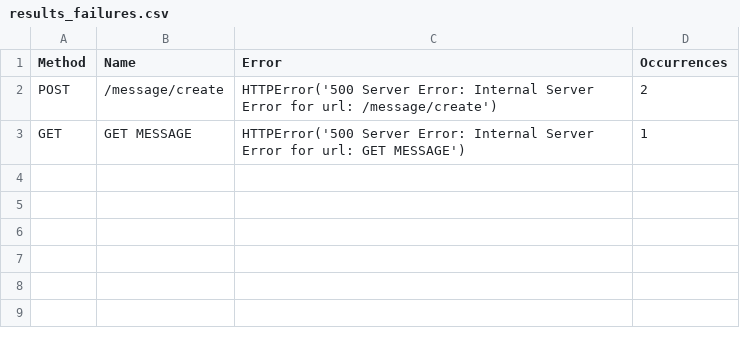
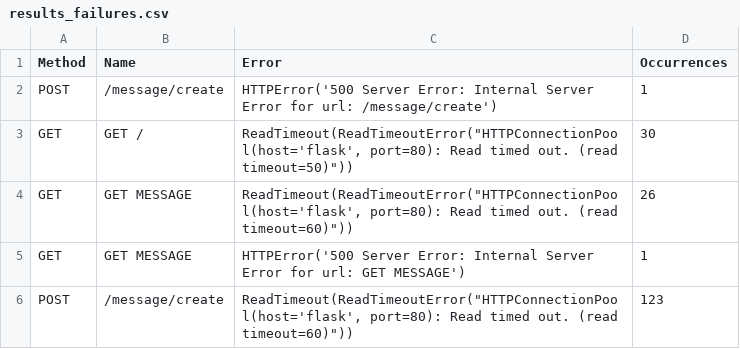
Before and after one commit to N2OCaKeS/stress_test, a CSV file: docker/site/Kuznechik/for_docker/results/results_failures.csv, drawn as a sheet.

```diff
--- a/docker/site/Kuznechik/for_docker/results/results_failures.csv
+++ b/docker/site/Kuznechik/for_docker/results/results_failures.csv
@@ -1,3 +1,6 @@
 Method,Name,Error,Occurrences
-POST,/message/create,HTTPError('500 Server Error: Internal Server Error for url: /message/create'),2
+POST,/message/create,HTTPError('500 Server Error: Internal Server Error for url: /message/create'),1
+GET,GET /,"ReadTimeout(ReadTimeoutError(""HTTPConnectionPool(host='flask', port=80): Read timed out. (read timeout=50)""))",30
+GET,GET MESSAGE,"ReadTimeout(ReadTimeoutError(""HTTPConnectionPool(host='flask', port=80): Read timed out. (read timeout=60)""))",26
 GET,GET MESSAGE,HTTPError('500 Server Error: Internal Server Error for url: GET MESSAGE'),1
+POST,/message/create,"ReadTimeout(ReadTimeoutError(""HTTPConnectionPool(host='flask', port=80): Read timed out. (read timeout=60)""))",123
```
Also changed, not shown: docker/site/Kuznechik/for_docker/results/results_stats.csv, 16 other files.
